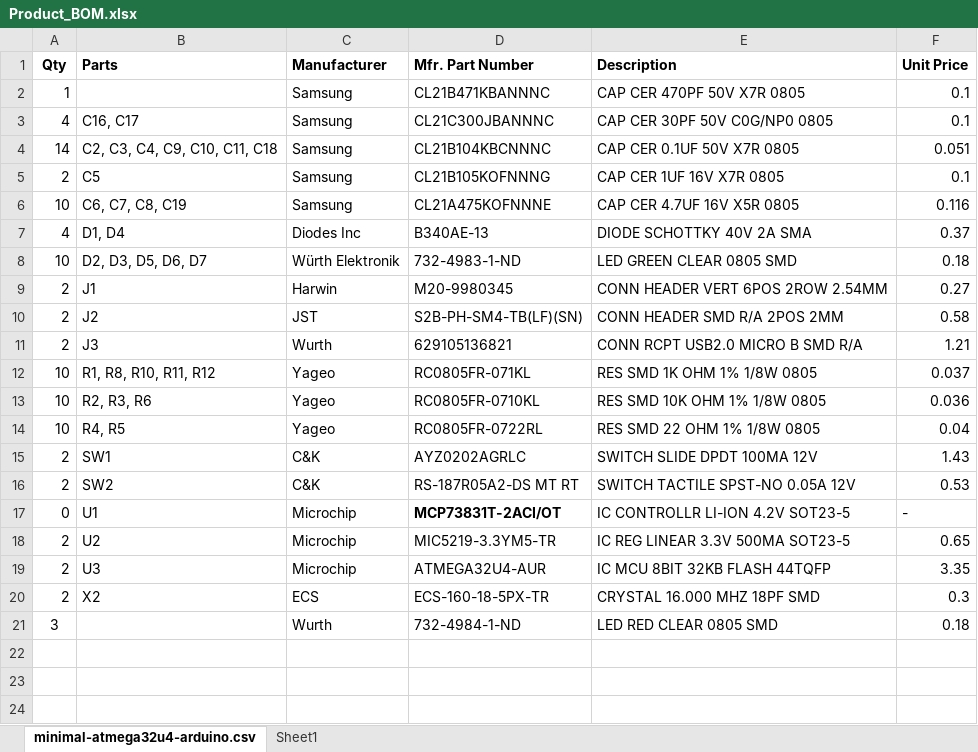
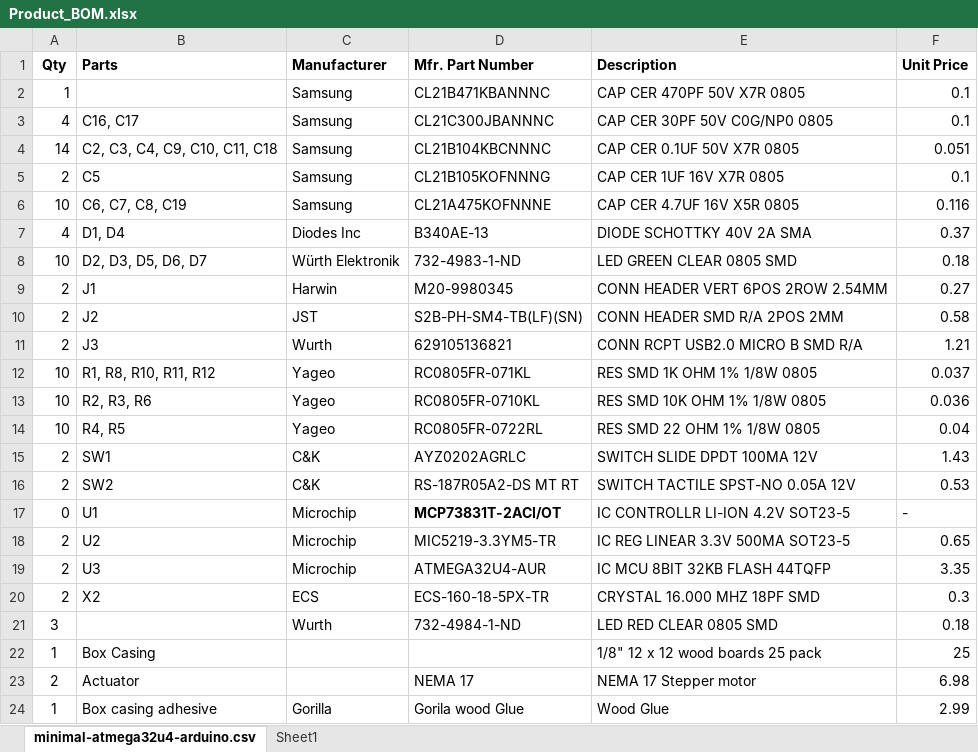
Before and after one commit to hoang24/ece411-practicum, an Excel workbook: Product_BOM.xlsx, sheet minimal-atmega32u4-arduino.csv, drawn as a sheet; values as stored, in another font and other column widths than the file's, no borders; the diff names each change by its address in the sheet, - before the commit and + after, or states it on an @@ line.

Commit message:
Update BOM

```diff
--- a/Product_BOM.xlsx (sheet minimal-atmega32u4-arduino.csv)
+++ b/Product_BOM.xlsx (sheet minimal-atmega32u4-arduino.csv)
+row 22: 1 | Box Casing |  |  | 1/8" 12 x 12 wood boards 25 pack | 25
+row 23: 2 | Actuator |  | NEMA 17 | NEMA 17 Stepper motor | 6.98
+row 24: 1 | Box casing adhesive | Gorilla | Gorila wood Glue | Wood Glue | 2.99
```
